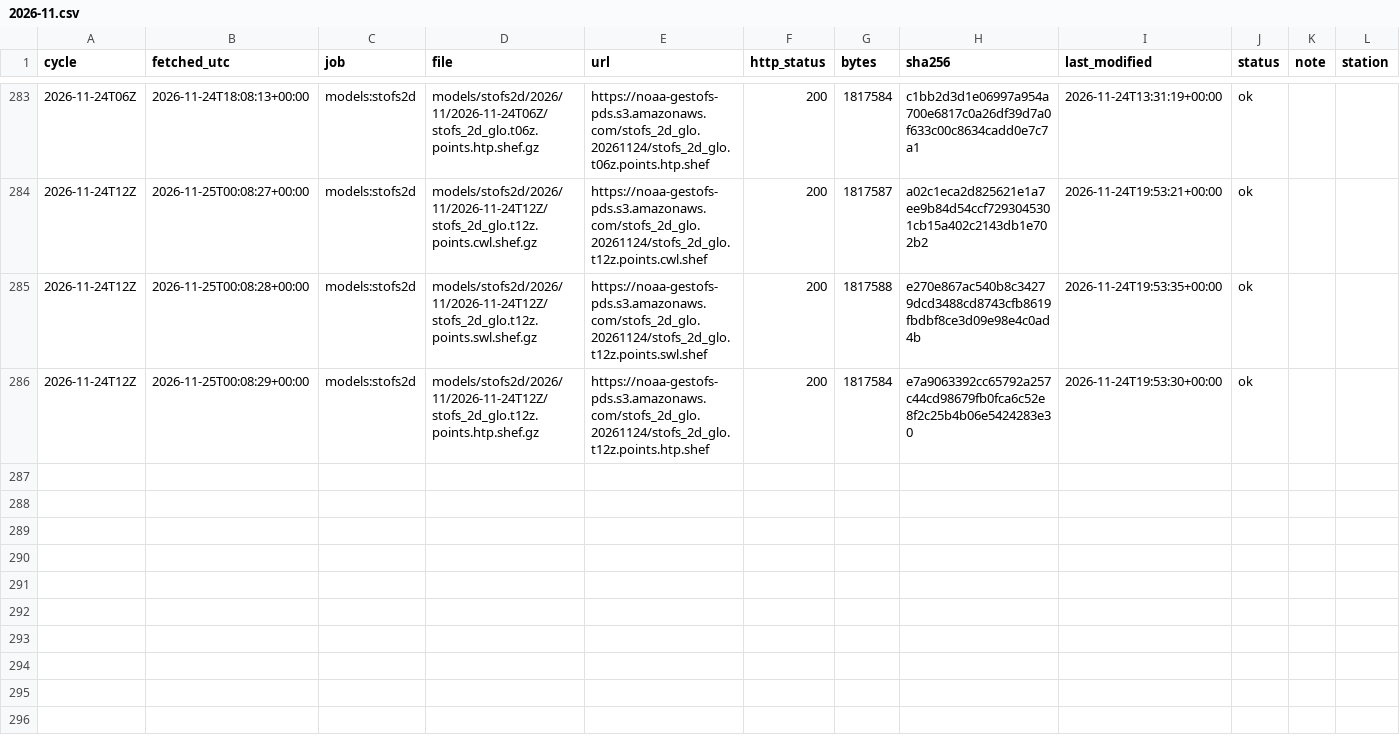
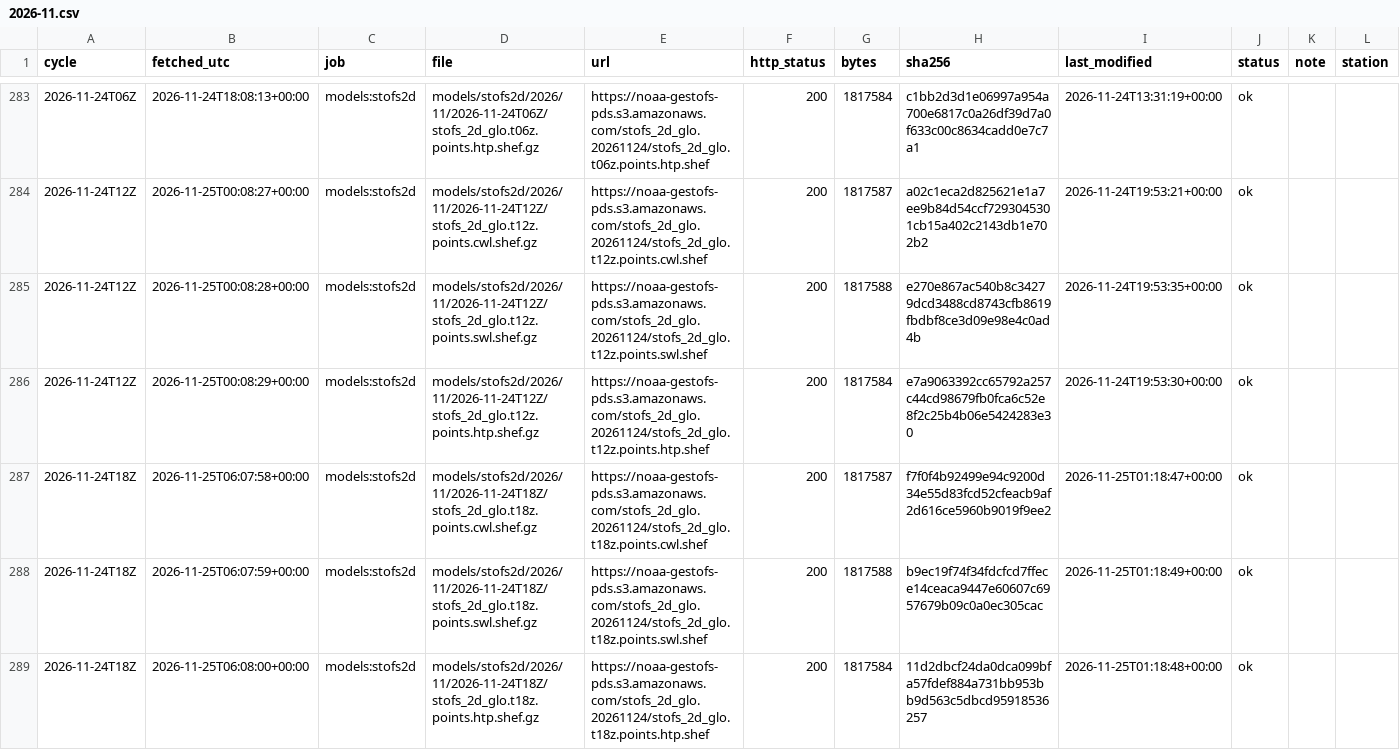
Before and after one commit to DerekLoftis/tidewatch_archive, a CSV file: data/index/models_stofs2d/2026-11.csv, drawn as a sheet; only a part is shown, gaps mark what is left out; rows hold the shown columns only; the diff names each change by its address in the sheet, - before the commit and + after, or states it on an @@ line.

```diff
--- a/data/index/models_stofs2d/2026-11.csv
+++ b/data/index/models_stofs2d/2026-11.csv
+row 287: 2026-11-24T18Z | 2026-11-25T06:07:58+00:00 | models:stofs2d | models/stofs2d/2026/11/2026-11-24T18Z/stofs_2d_glo.t18z.points.cwl.shef.gz | https://noaa-gestofs-pds.s3.amazonaws.com/stofs_2d_glo.20261124/stofs_2d_glo.t18z.points.cwl.shef | 200 | 1817587 | f7f0f4b92499e94c9200d34e55d83fcd52cfeacb9af2d616ce5960b9019f9ee2 | 2026-11-25T01:18:47+00:00 | ok
+row 288: 2026-11-24T18Z | 2026-11-25T06:07:59+00:00 | models:stofs2d | models/stofs2d/2026/11/2026-11-24T18Z/stofs_2d_glo.t18z.points.swl.shef.gz | https://noaa-gestofs-pds.s3.amazonaws.com/stofs_2d_glo.20261124/stofs_2d_glo.t18z.points.swl.shef | 200 | 1817588 | b9ec19f74f34fdcfcd7ffece14ceaca9447e60607c6957679b09c0a0ec305cac | 2026-11-25T01:18:49+00:00 | ok
+row 289: 2026-11-24T18Z | 2026-11-25T06:08:00+00:00 | models:stofs2d | models/stofs2d/2026/11/2026-11-24T18Z/stofs_2d_glo.t18z.points.htp.shef.gz | https://noaa-gestofs-pds.s3.amazonaws.com/stofs_2d_glo.20261124/stofs_2d_glo.t18z.points.htp.shef | 200 | 1817584 | 11d2dbcf24da0dca099bfa57fdef884a731bb953bb9d563c5dbcd95918536257 | 2026-11-25T01:18:48+00:00 | ok
```
Also changed, not shown: data/index/models/2026-11.csv, data/index/models_cbofs/2026-11.csv, 8 other files.
